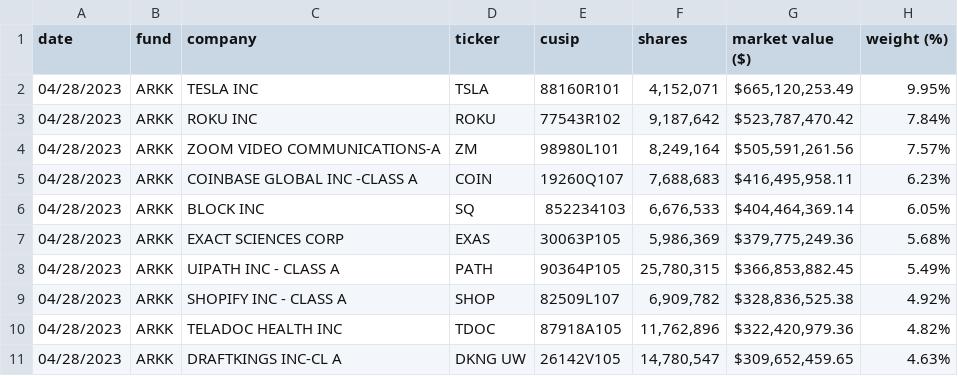
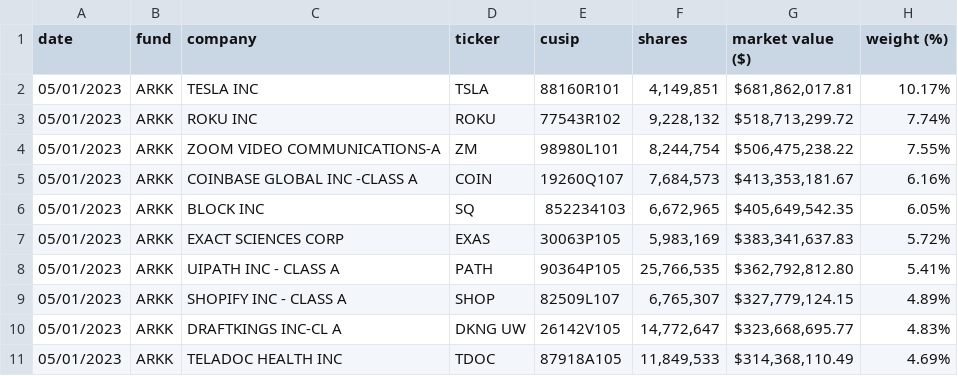
Before and after one commit to tigger0jk/ark-invest-scraper, a CSV file: holdings/ARK_INNOVATION_ETF_ARKK_HOLDINGS.csv, drawn as a sheet; only a part is shown; the diff covers the shown part only.

```diff
--- a/holdings/ARK_INNOVATION_ETF_ARKK_HOLDINGS.csv
+++ b/holdings/ARK_INNOVATION_ETF_ARKK_HOLDINGS.csv
@@ -1,11 +1,11 @@
 date,fund,company,ticker,cusip,shares,market  value  ($),weight  (%)
-04/28/2023,ARKK,TESLA  INC,TSLA,88160R101,"4,152,071","$665,120,253.49",9.95%
-04/28/2023,ARKK,ROKU  INC,ROKU,77543R102,"9,187,642","$523,787,470.42",7.84%
-04/28/2023,ARKK,ZOOM  VIDEO  COMMUNICATIONS-A,ZM,98980L101,"8,249,164","$505,591,261.56",7.57%
-04/28/2023,ARKK,COINBASE  GLOBAL  INC  -CLASS  A,COIN,19260Q107,"7,688,683","$416,495,958.11",6.23%
-04/28/2023,ARKK,BLOCK  INC,SQ,852234103,"6,676,533","$404,464,369.14",6.05%
-04/28/2023,ARKK,EXACT  SCIENCES  CORP,EXAS,30063P105,"5,986,369","$379,775,249.36",5.68%
-04/28/2023,ARKK,UIPATH  INC  -  CLASS  A,PATH,90364P105,"25,780,315","$366,853,882.45",5.49%
-04/28/2023,ARKK,SHOPIFY  INC  -  CLASS  A,SHOP,82509L107,"6,909,782","$328,836,525.38",4.92%
-04/28/2023,ARKK,TELADOC  HEALTH  INC,TDOC,87918A105,"11,762,896","$322,420,979.36",4.82%
-04/28/2023,ARKK,DRAFTKINGS  INC-CL  A,DKNG  UW,26142V105,"14,780,547","$309,652,459.65",4.63%
+05/01/2023,ARKK,TESLA  INC,TSLA,88160R101,"4,149,851","$681,862,017.81",10.17%
+05/01/2023,ARKK,ROKU  INC,ROKU,77543R102,"9,228,132","$518,713,299.72",7.74%
+05/01/2023,ARKK,ZOOM  VIDEO  COMMUNICATIONS-A,ZM,98980L101,"8,244,754","$506,475,238.22",7.55%
+05/01/2023,ARKK,COINBASE  GLOBAL  INC  -CLASS  A,COIN,19260Q107,"7,684,573","$413,353,181.67",6.16%
+05/01/2023,ARKK,BLOCK  INC,SQ,852234103,"6,672,965","$405,649,542.35",6.05%
+05/01/2023,ARKK,EXACT  SCIENCES  CORP,EXAS,30063P105,"5,983,169","$383,341,637.83",5.72%
+05/01/2023,ARKK,UIPATH  INC  -  CLASS  A,PATH,90364P105,"25,766,535","$362,792,812.80",5.41%
+05/01/2023,ARKK,SHOPIFY  INC  -  CLASS  A,SHOP,82509L107,"6,765,307","$327,779,124.15",4.89%
+05/01/2023,ARKK,DRAFTKINGS  INC-CL  A,DKNG  UW,26142V105,"14,772,647","$323,668,695.77",4.83%
+05/01/2023,ARKK,TELADOC  HEALTH  INC,TDOC,87918A105,"11,849,533","$314,368,110.49",4.69%
```
Also changed, not shown: 1 added row, 1 removed row and 63 edited cells elsewhere in this file, holdings/ARK_AUTONOMOUS_TECH._&_ROBOTICS_ETF_ARKQ_HOLDINGS.csv, holdings/ARK_FINTECH_INNOVATION_ETF_ARKF_HOLDINGS.csv, 6 other files.
